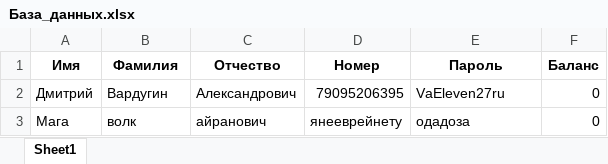
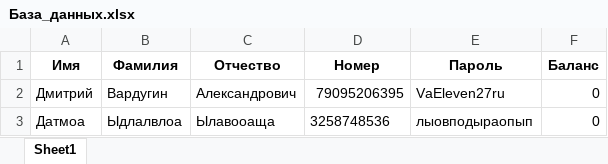
Before and after one commit to UglyMiniKid/System, an Excel workbook: PythonProject/База_данных.xlsx, sheet Sheet1, drawn as a sheet; values as stored, in another font and other column widths than the file's, no borders; removed rows and columns are numbered as before the commit, all else as after; the diff names each change by its address in the sheet, - before the commit and + after, or states it on an @@ line.

```diff
--- a/PythonProject/База_данных.xlsx (sheet Sheet1)
+++ b/PythonProject/База_данных.xlsx (sheet Sheet1)
-row 3: Мага | волк | айранович | янееврейнету | одадоза | 0
+row 3: Датмоа | Ыдлалвлоа | Ылавооаща | 3258748536 | лыовподыраопып | 0
```
Also changed, not shown: 1 other file.
